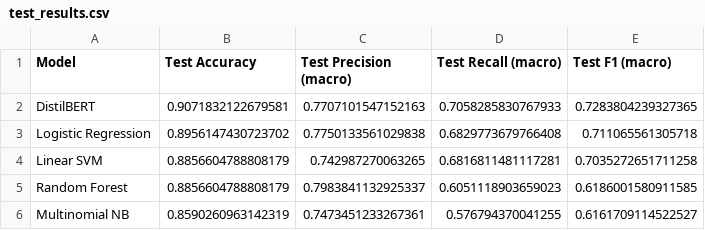
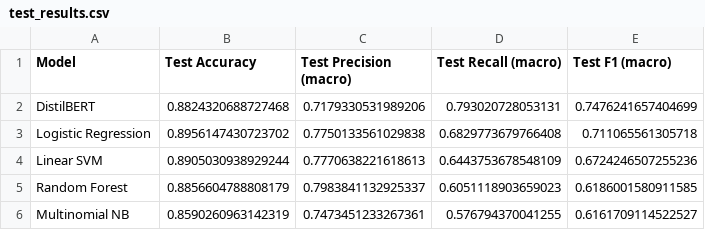
Before and after one commit to UQO-ML/Tech-App-Projet, a CSV file: Outputs/test_results.csv, drawn as a sheet.

```diff
--- a/Outputs/test_results.csv
+++ b/Outputs/test_results.csv
@@ -1,5 +1,5 @@
 Model,Test Accuracy,Test Precision (macro),Test Recall (macro),Test F1 (macro)
-DistilBERT,0.9071832122679581,0.7707101547152163,0.7058285830767933,0.7283804239327365
+DistilBERT,0.8824320688727468,0.7179330531989206,0.793020728053131,0.7476241657404699
 Logistic Regression,0.8956147430723702,0.7750133561029838,0.6829773679766408,0.711065561305718
-Linear SVM,0.8856604788808179,0.742987270063265,0.6816811481117281,0.7035272651711258
+Linear SVM,0.8905030938929244,0.7770638221618613,0.6443753678548109,0.6724246507255236
 Random Forest,0.8856604788808179,0.7983841132925337,0.6051118903659023,0.6186001580911585
```
Also changed, not shown: Outputs/cross_validation_results.csv, Outputs/validation_results.csv, 10 other files.
